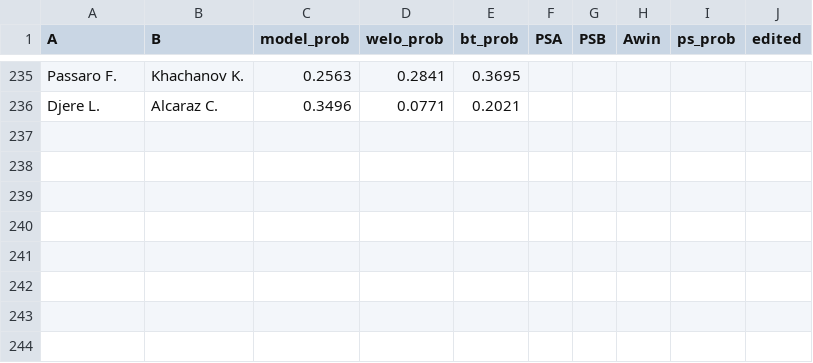
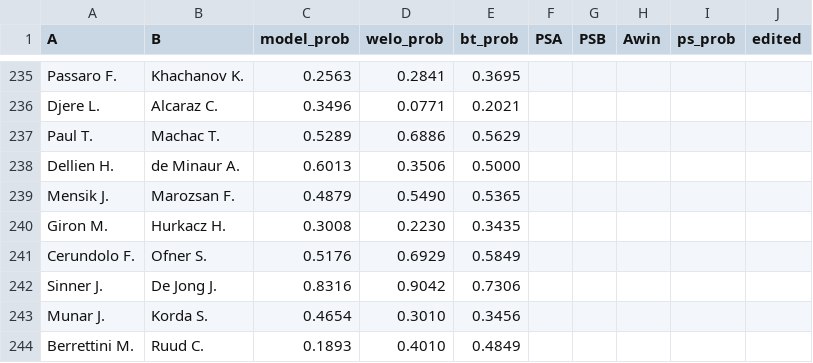
Before and after one commit to Faxulous/tennisgnn_predictions, a CSV file: preds.csv, drawn as a sheet; only a part is shown, gaps mark what is left out; the diff names each change by its address in the sheet, - before the commit and + after, or states it on an @@ line.

Commit message:
r32 day 2 rome

```diff
--- a/preds.csv
+++ b/preds.csv
+row 237: Paul T. | Machac T. | 0.5289 | 0.6886 | 0.5629
+row 238: Dellien H. | de Minaur A. | 0.6013 | 0.3506 | 0.5000
+row 239: Mensik J. | Marozsan F. | 0.4879 | 0.5490 | 0.5365
+row 240: Giron M. | Hurkacz H. | 0.3008 | 0.2230 | 0.3435
+row 241: Cerundolo F. | Ofner S. | 0.5176 | 0.6929 | 0.5849
+row 242: Sinner J. | De Jong J. | 0.8316 | 0.9042 | 0.7306
+row 243: Munar J. | Korda S. | 0.4654 | 0.3010 | 0.3456
+row 244: Berrettini M. | Ruud C. | 0.1893 | 0.4010 | 0.4849
```
